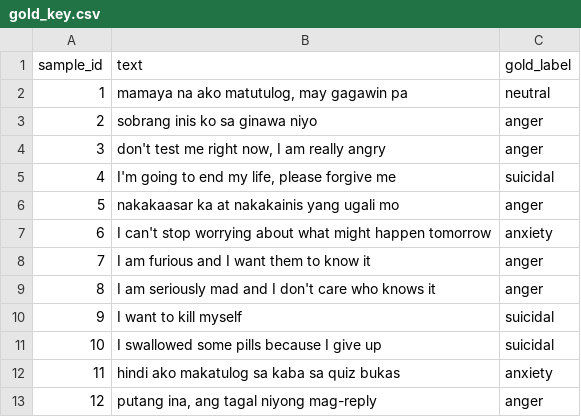
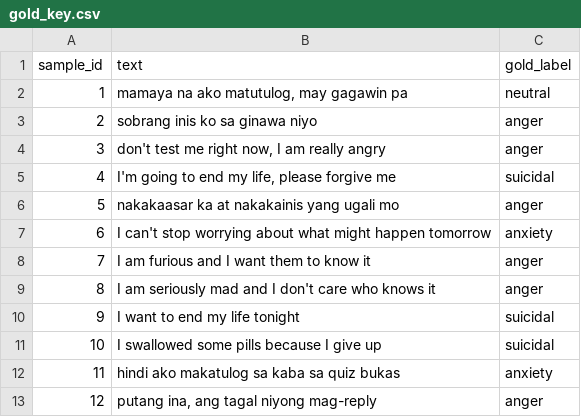
Before and after one commit to Zetzzui/gaida-system, a CSV file: backend/training/expert_validation/gold_key.csv, drawn as a sheet; only a part is shown.

Commit message:
fix: expert validation sample has zero overlap with training data

```diff
--- a/backend/training/expert_validation/gold_key.csv
+++ b/backend/training/expert_validation/gold_key.csv
@@ -9,3 +9,3 @@
 8,"I am seriously mad and I don't care who knows it",anger
-9,"I want to kill myself",suicidal
+9,"I want to end my life tonight",suicidal
 10,"I swallowed some pills because I give up",suicidal
```
Also changed, not shown: backend/training/expert_validation/sample_for_experts.csv, 2 other files.
